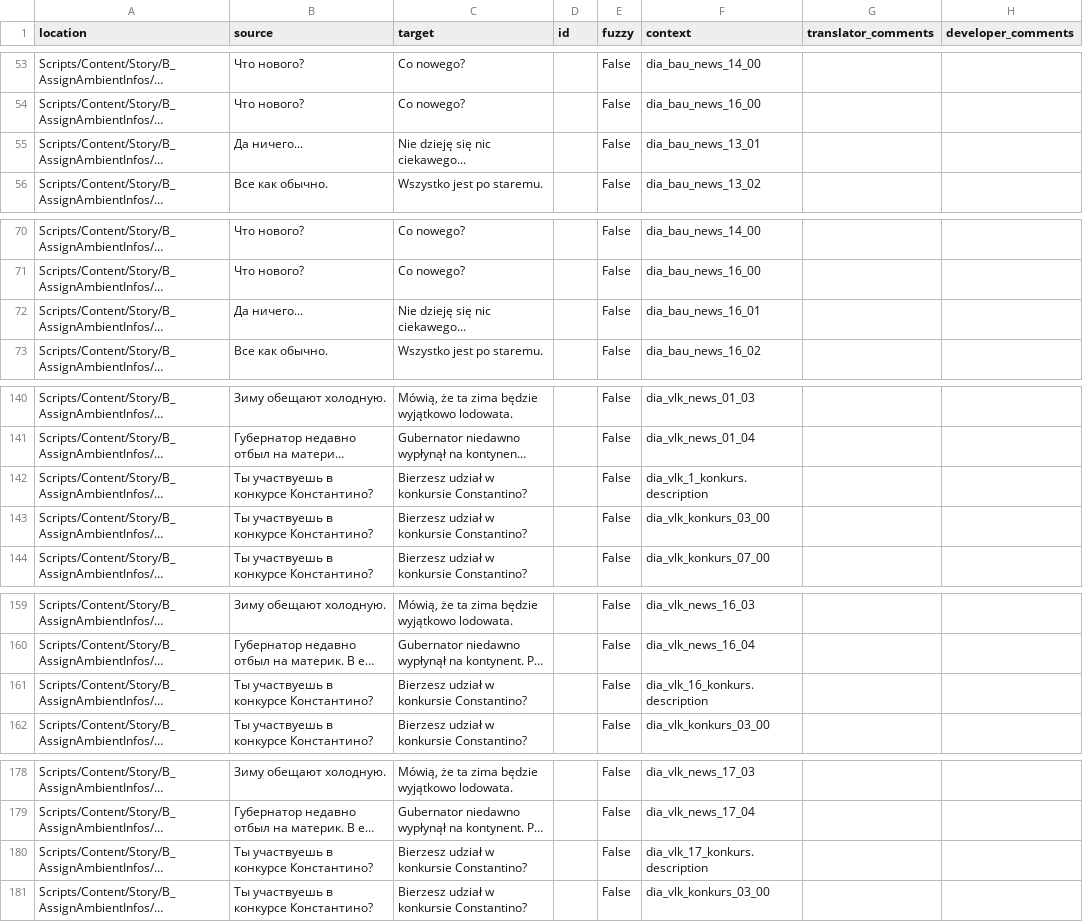
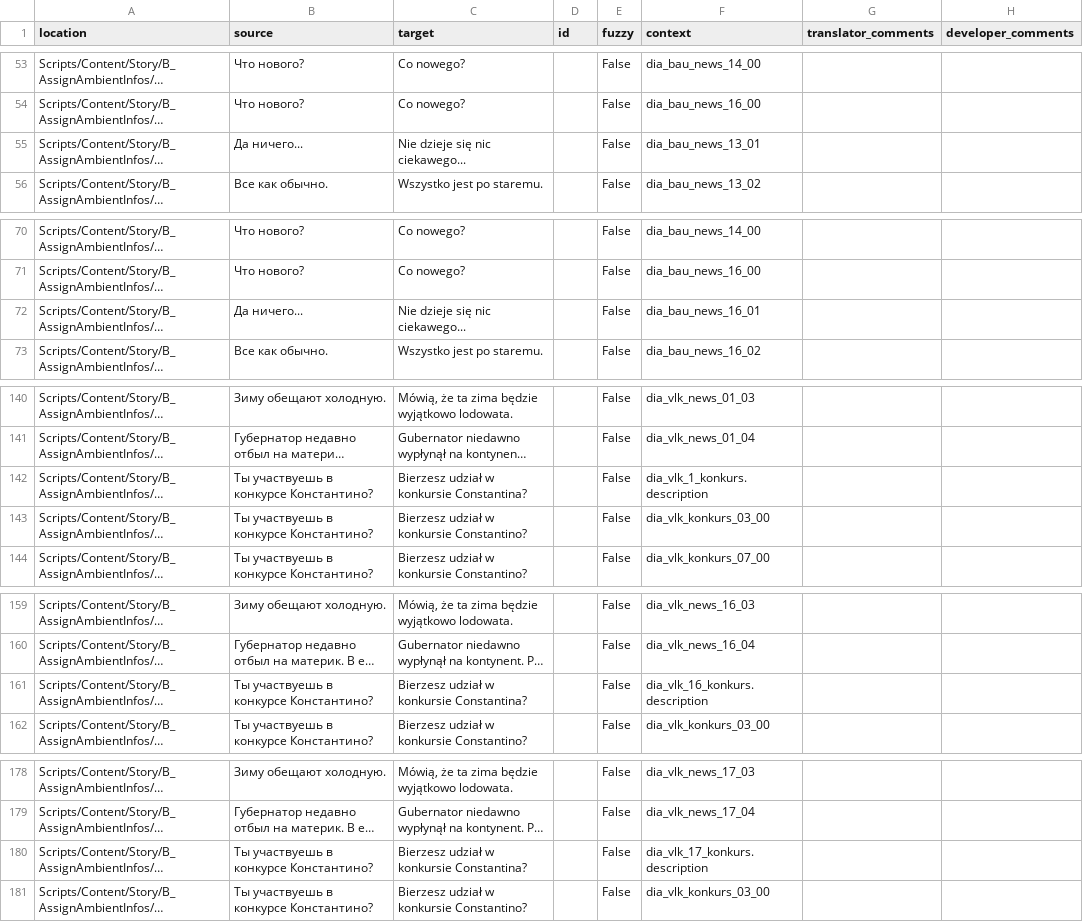
Before and after one commit to auronen/Mushroomers-Gothic-II-NoR-Mod-, a CSV file: .translations/pl/Ambient_Infos.csv, drawn as a sheet; only a part is shown, gaps mark what is left out; long unchanged cells end in …; the diff covers the shown part only; the diff names each change by its address in the sheet, - before the commit and + after, or states it on an @@ line.

```diff
--- a/.translations/pl/Ambient_Infos.csv
+++ b/.translations/pl/Ambient_Infos.csv
-C55 (target): Nie dzieję się nic ciekawego...
+C55 (target): Nie dzieje się nic ciekawego...
-C72 (target): Nie dzieję się nic ciekawego...
+C72 (target): Nie dzieje się nic ciekawego...
-C142 (target): Bierzesz udział w konkursie Constantino?
+C142 (target): Bierzesz udział w konkursie Constantina?
-C161 (target): Bierzesz udział w konkursie Constantino?
+C161 (target): Bierzesz udział w konkursie Constantina?
-C180 (target): Bierzesz udział w konkursie Constantino?
+C180 (target): Bierzesz udział w konkursie Constantina?
```
Also changed, not shown: 21 edited cells elsewhere in this file.
